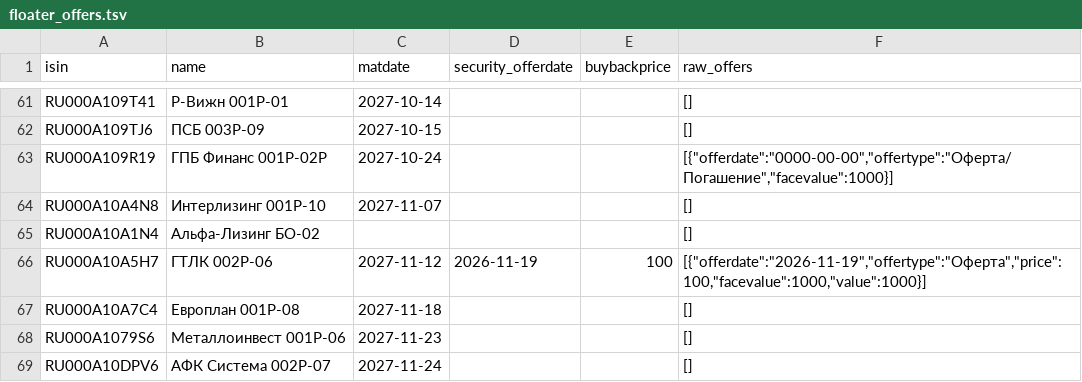
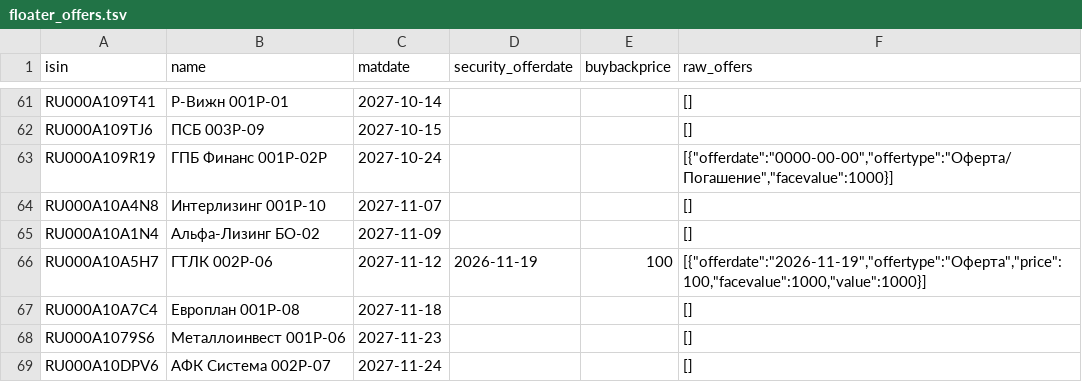
Before and after one commit to pulp-dev/AI-Assistant-for-news, a TSV file: moex-bridge/data/floater_offers.tsv, drawn as a sheet; only a part is shown, gaps mark what is left out.

```diff
--- a/moex-bridge/data/floater_offers.tsv
+++ b/moex-bridge/data/floater_offers.tsv
@@ -64,3 +64,3 @@ RU000A109R19	ГПБ Финанс 001Р-02Р	2027-10-24			[{"offerdate":"0000-00-
 RU000A10A4N8	Интерлизинг 001Р-10	2027-11-07			[]
-RU000A10A1N4	Альфа-Лизинг БО-02				[]
+RU000A10A1N4	Альфа-Лизинг БО-02	2027-11-09			[]
 RU000A10A5H7	ГТЛК 002P-06	2027-11-12	2026-11-19	100	[{"offerdate":"2026-11-19","offertype":"Оферта","price":100,"facevalue":1000,"value":1000}]
```
Also changed, not shown: moex-bridge/data/detailed_summary.tsv, moex-bridge/data/floater_report.tsv, 2 other files.
